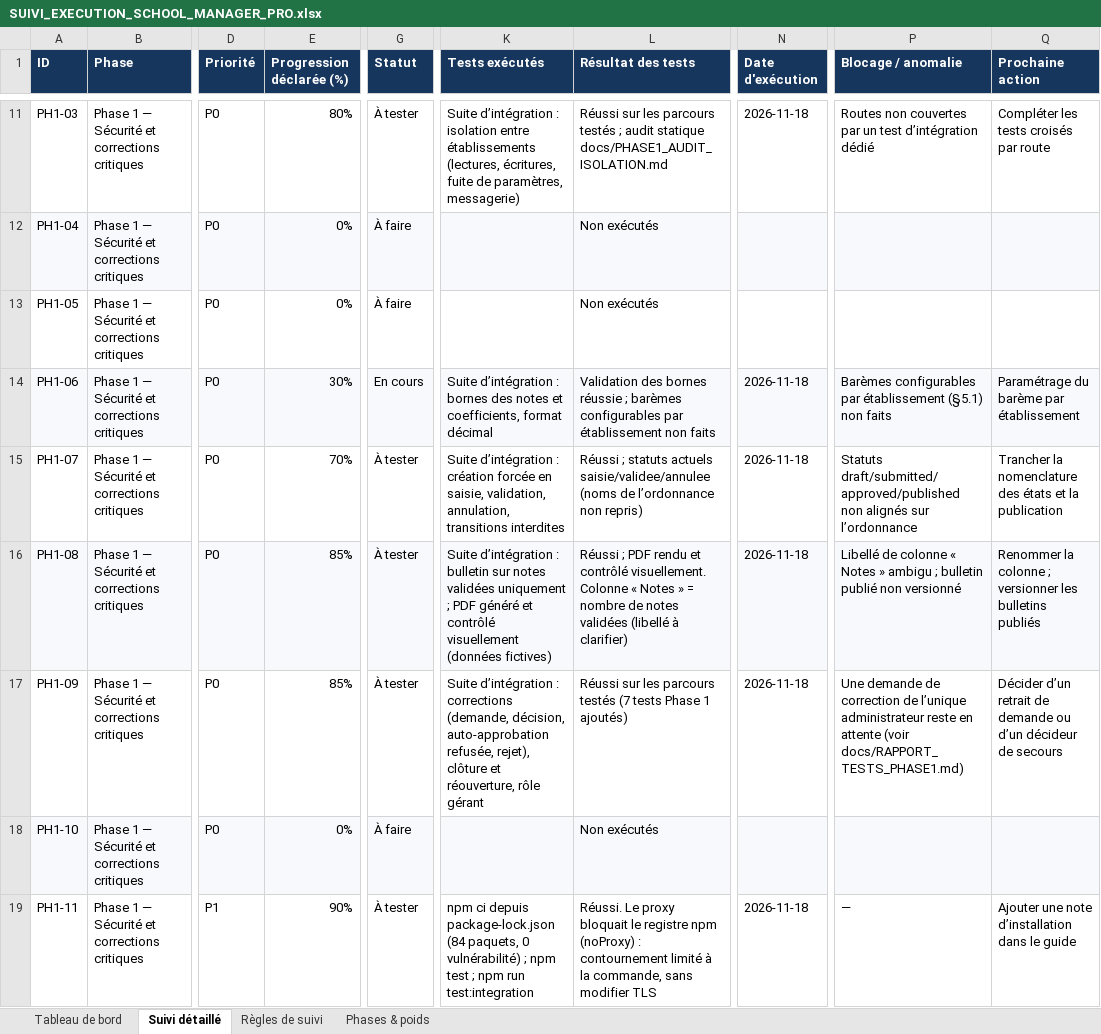
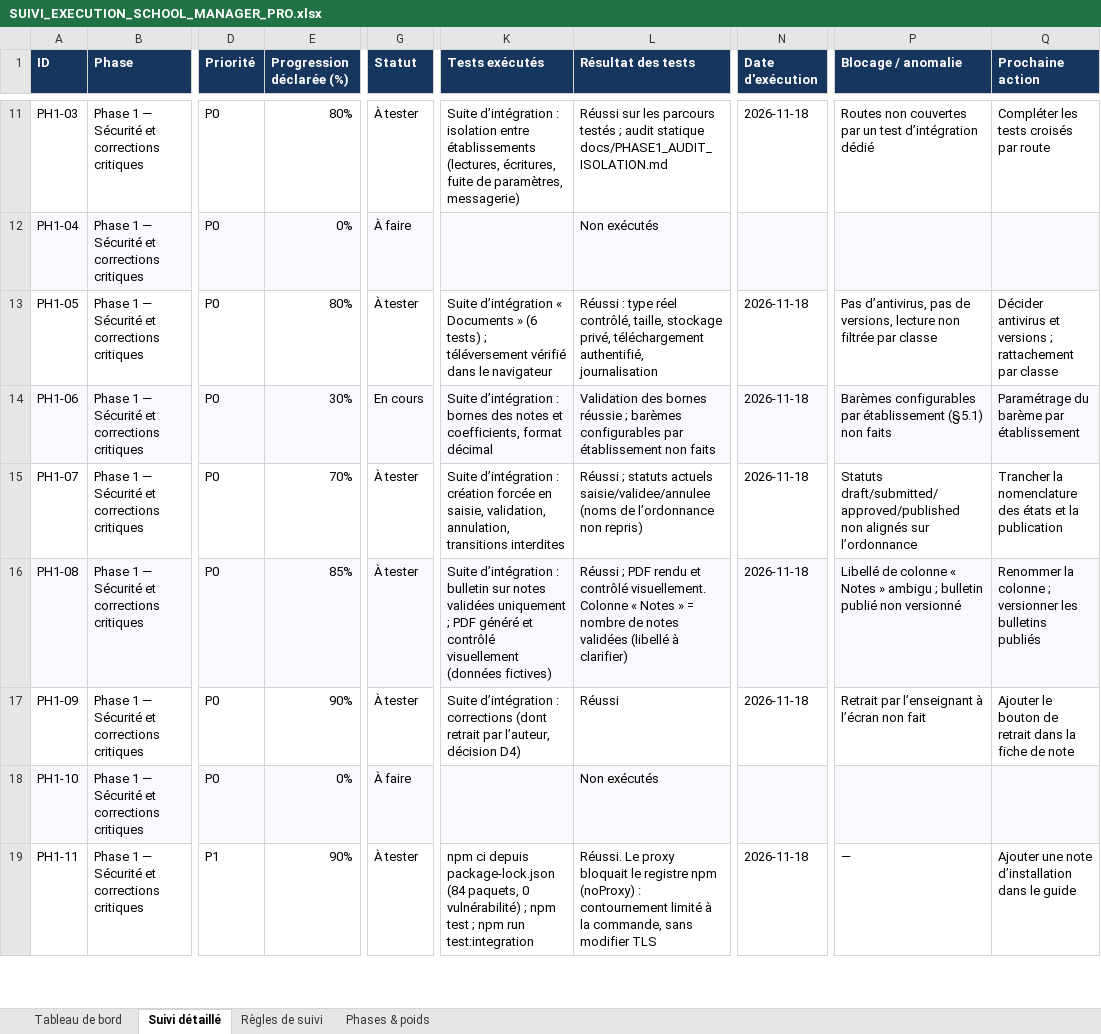
Before and after one commit to bkontao-crypto/School_Manager_Pro, an Excel workbook: docs/SUIVI_EXECUTION_SCHOOL_MANAGER_PRO.xlsx, sheet Suivi détaillé, drawn as a sheet; only a part is shown, gaps mark what is left out; values as stored, in another font and other column widths than the file's, no borders; conditional formats not drawn; the diff names each change by its address in the sheet, - before the commit and + after, or states it on an @@ line.

```diff
--- a/docs/SUIVI_EXECUTION_SCHOOL_MANAGER_PRO.xlsx (sheet Suivi détaillé)
+++ b/docs/SUIVI_EXECUTION_SCHOOL_MANAGER_PRO.xlsx (sheet Suivi détaillé)
-E13 (Progression déclarée (%)): 0%
+E13 (Progression déclarée (%)): 80%
-G13 (Statut): À faire
+G13 (Statut): À tester
-K13 (Tests exécutés): (empty)
+K13 (Tests exécutés): Suite d’intégration « Documents » (6 tests) ; téléversement vérifié dans le navigateur
-L13 (Résultat des tests): Non exécutés
+L13 (Résultat des tests): Réussi : type réel contrôlé, taille, stockage privé, téléchargement authentifié, journalisation
-N13 (Date d'exécution): (empty)
+N13 (Date d'exécution): 2026-11-18
-P13 (Blocage / anomalie): (empty)
+P13 (Blocage / anomalie): Pas d’antivirus, pas de versions, lecture non filtrée par classe
-Q13 (Prochaine action): (empty)
+Q13 (Prochaine action): Décider antivirus et versions ; rattachement par classe
-E17 (Progression déclarée (%)): 85%
+E17 (Progression déclarée (%)): 90%
-K17 (Tests exécutés): …: corrections (demande, décision, auto-approbation refusée, rejet), clôture et réouverture, rôle gérant
+K17 (Tests exécutés): …: corrections (dont retrait par l’auteur, décision D4)
-L17 (Résultat des tests): Réussi sur les parcours testés (7 tests Phase 1 ajoutés)
+L17 (Résultat des tests): Réussi
-P17 (Blocage / anomalie): Une demande de correction de l’unique administrateur reste en attente (voir docs/RAPPORT_TESTS_PHASE1.md)
+P17 (Blocage / anomalie): Retrait par l’enseignant à l’écran non fait
-Q17 (Prochaine action): Décider d’un retrait de demande ou d’un décideur de secours
+Q17 (Prochaine action): Ajouter le bouton de retrait dans la fiche de note
```
Also changed, not shown: sheet Tableau de bord, sheet Phases & poids, 12 other files.
